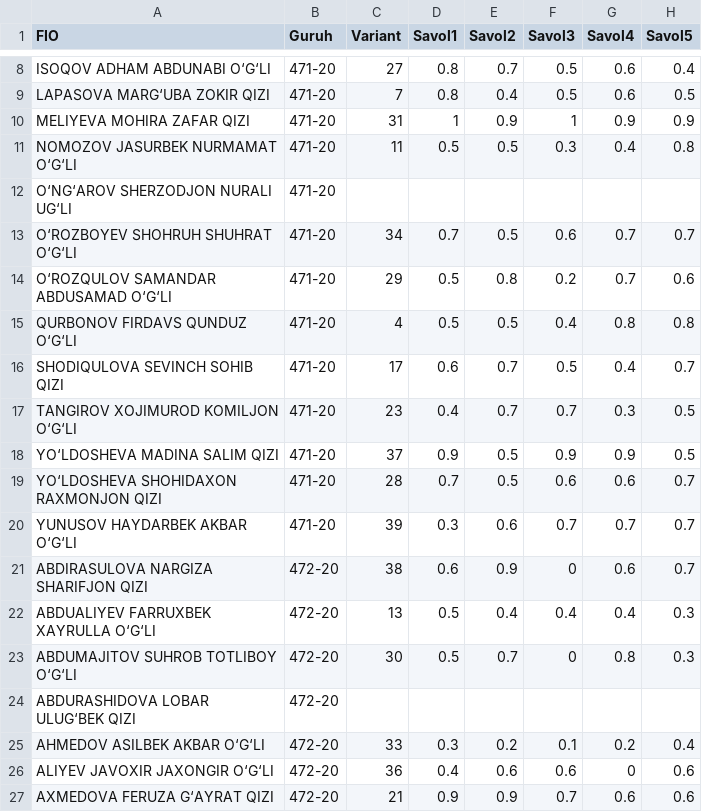
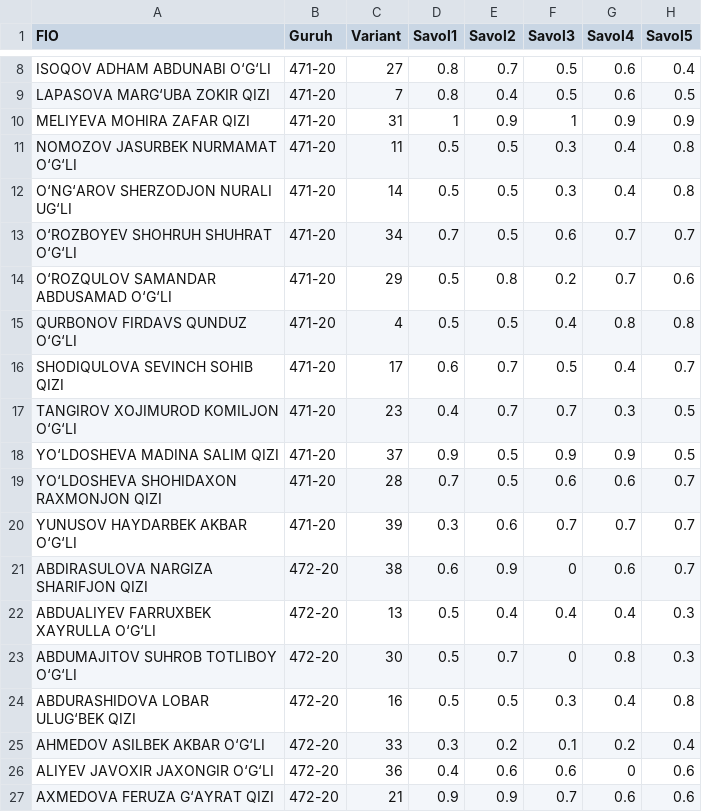
Before and after one commit to shohabbosdev/ON_results, a CSV file: datas.csv, drawn as a sheet; only a part is shown, gaps mark what is left out.

Commit message:
Update datas.csv

```diff
--- a/datas.csv
+++ b/datas.csv
@@ -11,3 +11,3 @@ MELIYEVA MOHIRA ZAFAR QIZI,471-20,31,1,0.9,1,0.9,0.9
 NOMOZOV JASURBEK NURMAMAT O‘G‘LI,471-20,11,0.5,0.5,0.3,0.4,0.8
-O‘NG‘AROV SHERZODJON NURALI UG‘LI,471-20,,,,,,
+O‘NG‘AROV SHERZODJON NURALI UG‘LI,471-20,14,0.5,0.5,0.3,0.4,0.8
 O‘ROZBOYEV SHOHRUH SHUHRAT O‘G‘LI,471-20,34,0.7,0.5,0.6,0.7,0.7
@@ -23,3 +23,3 @@ ABDUALIYEV FARRUXBEK XAYRULLA O‘G‘LI,472-20,13,0.5,0.4,0.4,0.4,0.3
 ABDUMAJITOV SUHROB TOTLIBOY O‘G‘LI,472-20,30,0.5,0.7,0,0.8,0.3
-ABDURASHIDOVA LOBAR ULUG‘BEK QIZI,472-20,,,,,,
+ABDURASHIDOVA LOBAR ULUG‘BEK QIZI,472-20,16,0.5,0.5,0.3,0.4,0.8
 AHMEDOV ASILBEK AKBAR O‘G‘LI,472-20,33,0.3,0.2,0.1,0.2,0.4
```
